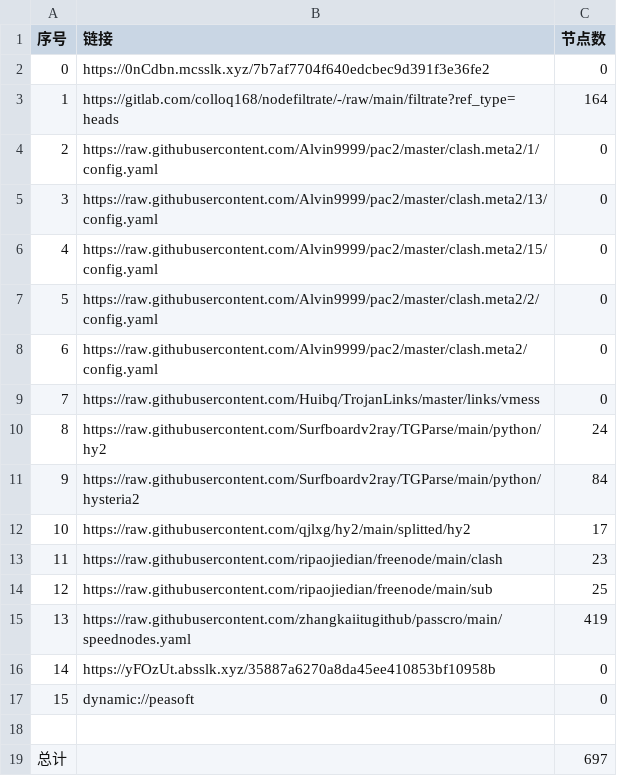
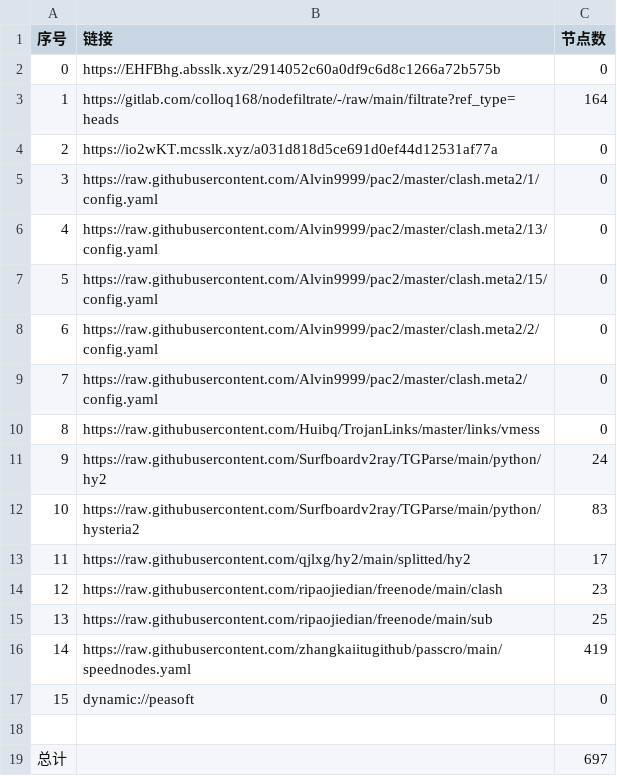
Before and after one commit to yg8080/AutoMergePublicNodes, a CSV file: list_result.csv, drawn as a sheet; removed rows and columns are numbered as before the commit, all else as after; the diff names each change by its address in the sheet, - before the commit and + after, or states it on an @@ line.

```diff
--- a/list_result.csv
+++ b/list_result.csv
-B2 (链接): https://0nCdbn.mcsslk.xyz/7b7af7704f640edcbec9d391f3e36fe2
+B2 (链接): https://EHFBhg.absslk.xyz/2914052c60a0df9c6d8c1266a72b575b
+row 4: 2 | https://io2wKT.mcsslk.xyz/a031d818d5ce691d0ef44d12531af77a | 0
@@ column A (序号) renumbered between rows 5 and 16 @@
-C12 (节点数): 84
+C12 (节点数): 83
-row 16: 14 | https://yFOzUt.absslk.xyz/35887a6270a8da45ee410853bf10958b | 0
```
Also changed, not shown: 27 other files.
